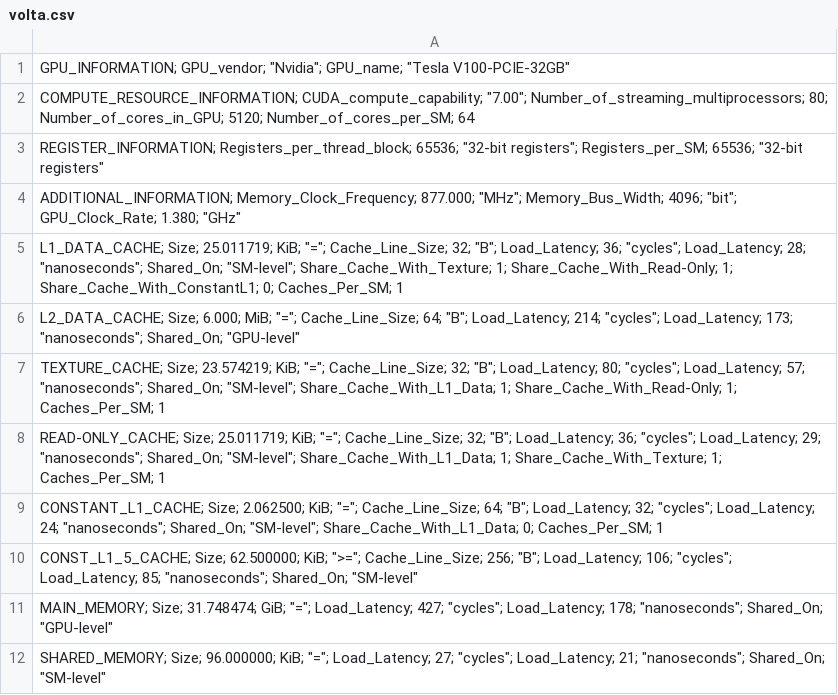
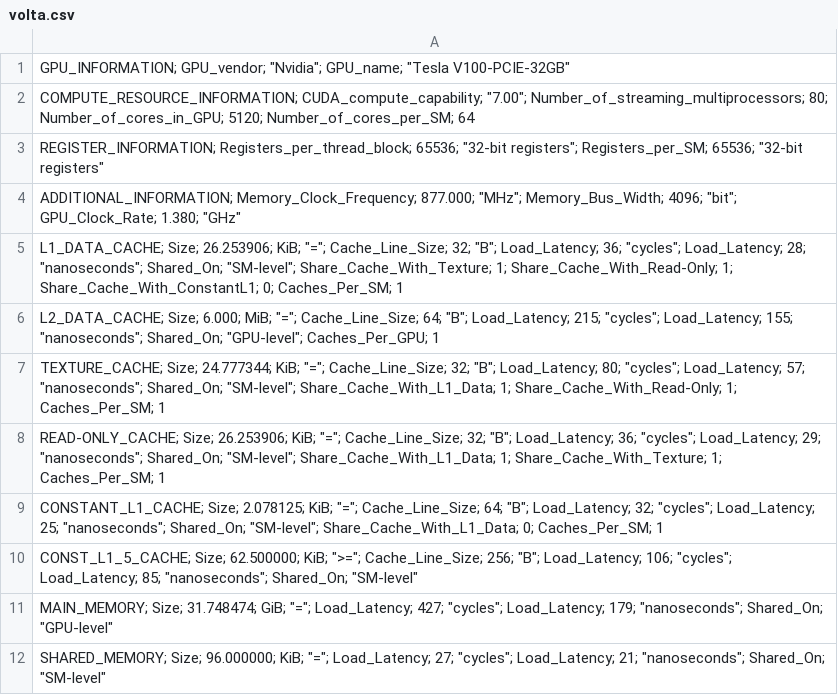
Before and after one commit to caps-tum/mt4g, a CSV file: sampleResults/volta.csv, drawn as a sheet.

Commit message:
add sample results

```diff
--- a/sampleResults/volta.csv
+++ b/sampleResults/volta.csv
@@ -4,9 +4,9 @@ REGISTER_INFORMATION; Registers_per_thread_block; 65536; "32-bit registers"; Reg
 ADDITIONAL_INFORMATION; Memory_Clock_Frequency; 877.000; "MHz"; Memory_Bus_Width; 4096; "bit"; GPU_Clock_Rate; 1.380; "GHz"
-L1_DATA_CACHE; Size; 25.011719; KiB; "="; Cache_Line_Size; 32; "B"; Load_Latency; 36; "cycles"; Load_Latency; 28; "nanoseconds"; Shared_On; "SM-level"; Share_Cache_With_Texture; 1; Share_Cache_With_Read-Only; 1; Share_Cache_With_ConstantL1; 0; Caches_Per_SM; 1
-L2_DATA_CACHE; Size; 6.000; MiB; "="; Cache_Line_Size; 64; "B"; Load_Latency; 214; "cycles"; Load_Latency; 173; "nanoseconds"; Shared_On; "GPU-level"
-TEXTURE_CACHE; Size; 23.574219; KiB; "="; Cache_Line_Size; 32; "B"; Load_Latency; 80; "cycles"; Load_Latency; 57; "nanoseconds"; Shared_On; "SM-level"; Share_Cache_With_L1_Data; 1; Share_Cache_With_Read-Only; 1; Caches_Per_SM; 1
-READ-ONLY_CACHE; Size; 25.011719; KiB; "="; Cache_Line_Size; 32; "B"; Load_Latency; 36; "cycles"; Load_Latency; 29; "nanoseconds"; Shared_On; "SM-level"; Share_Cache_With_L1_Data; 1; Share_Cache_With_Texture; 1; Caches_Per_SM; 1
-CONSTANT_L1_CACHE; Size; 2.062500; KiB; "="; Cache_Line_Size; 64; "B"; Load_Latency; 32; "cycles"; Load_Latency; 24; "nanoseconds"; Shared_On; "SM-level"; Share_Cache_With_L1_Data; 0; Caches_Per_SM; 1
+L1_DATA_CACHE; Size; 26.253906; KiB; "="; Cache_Line_Size; 32; "B"; Load_Latency; 36; "cycles"; Load_Latency; 28; "nanoseconds"; Shared_On; "SM-level"; Share_Cache_With_Texture; 1; Share_Cache_With_Read-Only; 1; Share_Cache_With_ConstantL1; 0; Caches_Per_SM; 1
+L2_DATA_CACHE; Size; 6.000; MiB; "="; Cache_Line_Size; 64; "B"; Load_Latency; 215; "cycles"; Load_Latency; 155; "nanoseconds"; Shared_On; "GPU-level"; Caches_Per_GPU; 1
+TEXTURE_CACHE; Size; 24.777344; KiB; "="; Cache_Line_Size; 32; "B"; Load_Latency; 80; "cycles"; Load_Latency; 57; "nanoseconds"; Shared_On; "SM-level"; Share_Cache_With_L1_Data; 1; Share_Cache_With_Read-Only; 1; Caches_Per_SM; 1
+READ-ONLY_CACHE; Size; 26.253906; KiB; "="; Cache_Line_Size; 32; "B"; Load_Latency; 36; "cycles"; Load_Latency; 29; "nanoseconds"; Shared_On; "SM-level"; Share_Cache_With_L1_Data; 1; Share_Cache_With_Texture; 1; Caches_Per_SM; 1
+CONSTANT_L1_CACHE; Size; 2.078125; KiB; "="; Cache_Line_Size; 64; "B"; Load_Latency; 32; "cycles"; Load_Latency; 25; "nanoseconds"; Shared_On; "SM-level"; Share_Cache_With_L1_Data; 0; Caches_Per_SM; 1
 CONST_L1_5_CACHE; Size; 62.500000; KiB; ">="; Cache_Line_Size; 256; "B"; Load_Latency; 106; "cycles"; Load_Latency; 85; "nanoseconds"; Shared_On; "SM-level"
-MAIN_MEMORY; Size; 31.748474; GiB; "="; Load_Latency; 427; "cycles"; Load_Latency; 178; "nanoseconds"; Shared_On; "GPU-level"
+MAIN_MEMORY; Size; 31.748474; GiB; "="; Load_Latency; 427; "cycles"; Load_Latency; 179; "nanoseconds"; Shared_On; "GPU-level"
 SHARED_MEMORY; Size; 96.000000; KiB; "="; Load_Latency; 27; "cycles"; Load_Latency; 21; "nanoseconds"; Shared_On; "SM-level"
```
